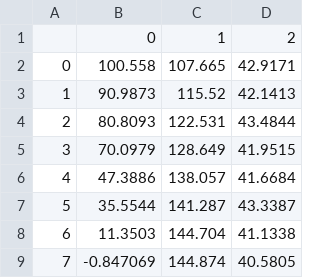
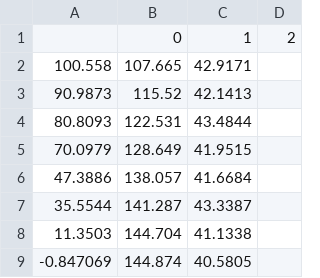
Before and after one commit to QuynhLien/hethongthi, a CSV file: public/assets/a.csv, drawn as a sheet; removed rows and columns are numbered as before the commit, all else as after; the diff names each change by its address in the sheet, - before the commit and + after, or states it on an @@ line.

Commit message:
Add files via upload

```diff
--- a/public/assets/a.csv
+++ b/public/assets/a.csv
-column A, rows 2-9: 0 | 1 | 2 | 3 | 4 | 5 | 6 | 7
+column D, empty
-row 1:  | 0 | 1 | 2
+row 1:  | 0 | 1 | 2
```
